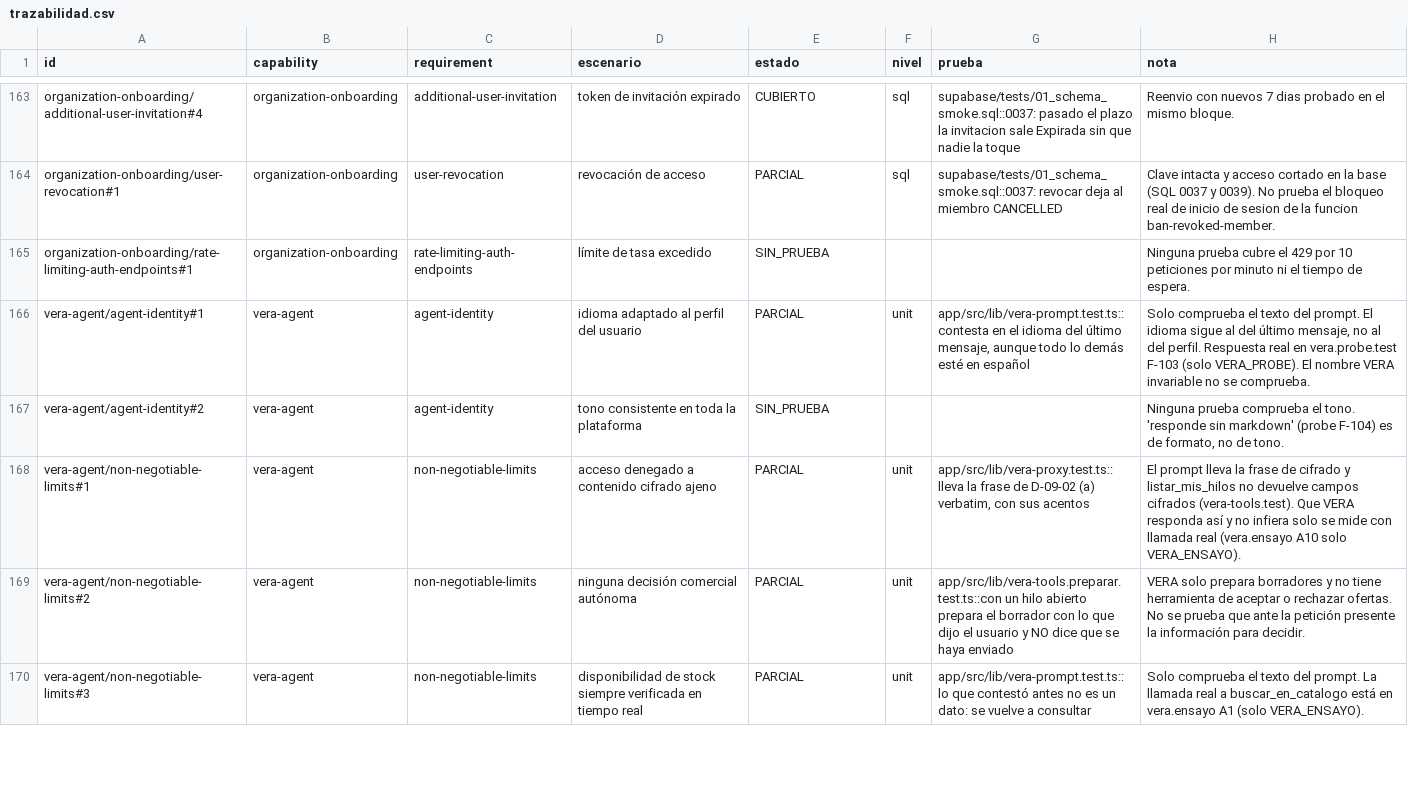
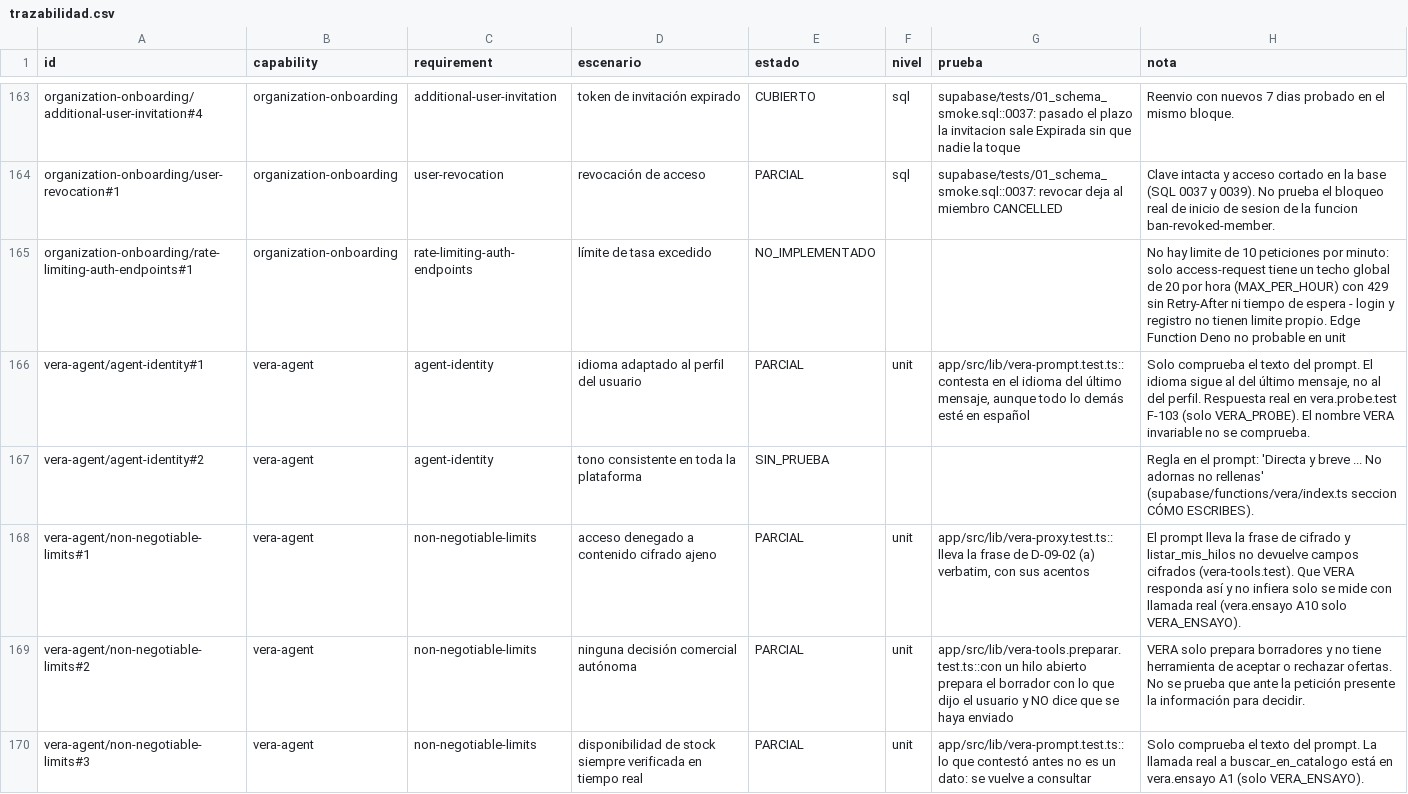
Before and after one commit to aguillensp-sudo/RinWorld.io, a CSV file: openspec/v1/trazabilidad.csv, drawn as a sheet; only a part is shown, gaps mark what is left out; the diff covers the shown part only.

```diff
--- a/openspec/v1/trazabilidad.csv
+++ b/openspec/v1/trazabilidad.csv
@@ -164,5 +164,5 @@ organization-onboarding/additional-user-invitation#4;organization-onboarding;add
 organization-onboarding/user-revocation#1;organization-onboarding;user-revocation;revocación de acceso;PARCIAL;sql;supabase/tests/01_schema_smoke.sql::0037: revocar deja al miembro CANCELLED;Clave intacta y acceso cortado en la base (SQL 0037 y 0039). No prueba el bloqueo real de inicio de sesion de la funcion ban-revoked-member.
-organization-onboarding/rate-limiting-auth-endpoints#1;organization-onboarding;rate-limiting-auth-endpoints;límite de tasa excedido;SIN_PRUEBA;;;Ninguna prueba cubre el 429 por 10 peticiones por minuto ni el tiempo de espera.
+organization-onboarding/rate-limiting-auth-endpoints#1;organization-onboarding;rate-limiting-auth-endpoints;límite de tasa excedido;NO_IMPLEMENTADO;;;No hay limite de 10 peticiones por minuto: solo access-request tiene un techo global de 20 por hora (MAX_PER_HOUR) con 429 sin Retry-After ni tiempo de espera - login y registro no tienen limite propio. Edge Function Deno no probable en unit
 vera-agent/agent-identity#1;vera-agent;agent-identity;idioma adaptado al perfil del usuario;PARCIAL;unit;app/src/lib/vera-prompt.test.ts::contesta en el idioma del último mensaje, aunque todo lo demás esté en español;Solo comprueba el texto del prompt. El idioma sigue al del último mensaje, no al del perfil. Respuesta real en vera.probe.test F-103 (solo VERA_PROBE). El nombre VERA invariable no se comprueba.
-vera-agent/agent-identity#2;vera-agent;agent-identity;tono consistente en toda la plataforma;SIN_PRUEBA;;;Ninguna prueba comprueba el tono. 'responde sin markdown' (probe F-104) es de formato, no de tono.
+vera-agent/agent-identity#2;vera-agent;agent-identity;tono consistente en toda la plataforma;SIN_PRUEBA;;;Regla en el prompt: 'Directa y breve ... No adornas no rellenas' (supabase/functions/vera/index.ts seccion CÓMO ESCRIBES).
 vera-agent/non-negotiable-limits#1;vera-agent;non-negotiable-limits;acceso denegado a contenido cifrado ajeno;PARCIAL;unit;app/src/lib/vera-proxy.test.ts::lleva la frase de D-09-02 (a) verbatim, con sus acentos;El prompt lleva la frase de cifrado y listar_mis_hilos no devuelve campos cifrados (vera-tools.test). Que VERA responda así y no infiera solo se mide con llamada real (vera.ensayo A10 solo VERA_ENSAYO).
```
Also changed, not shown: 113 edited cells elsewhere in this file, 12 other files.
